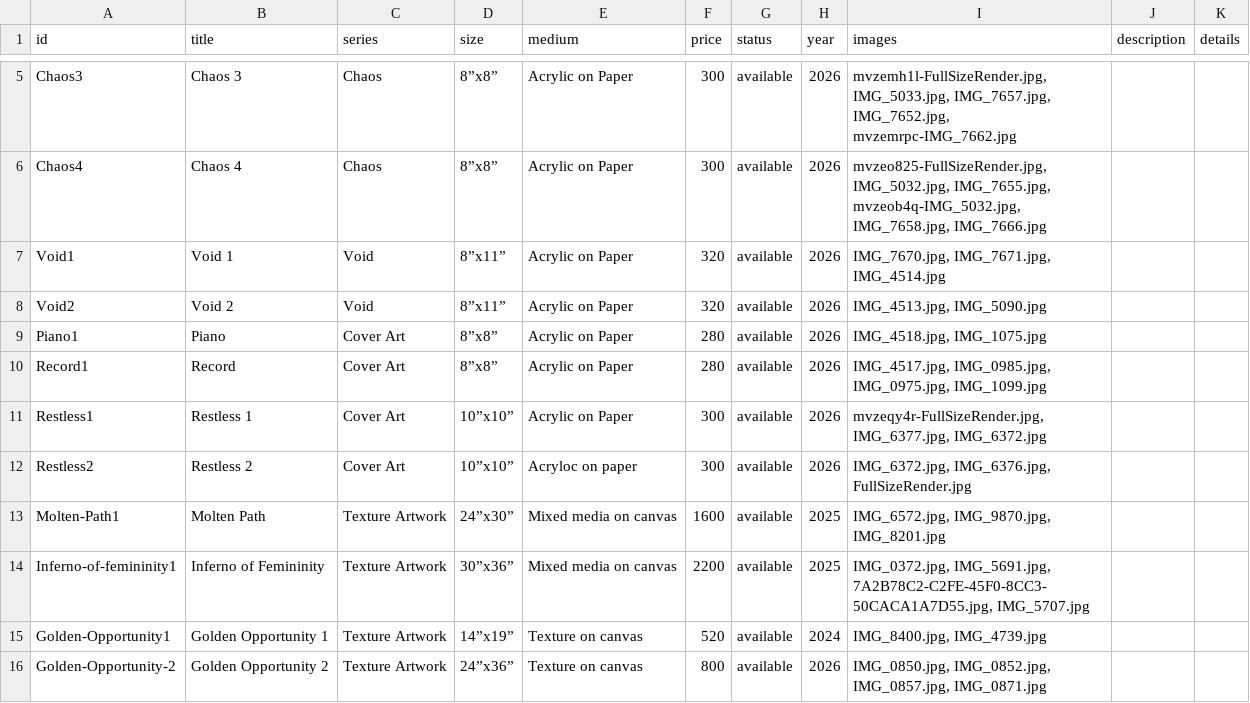
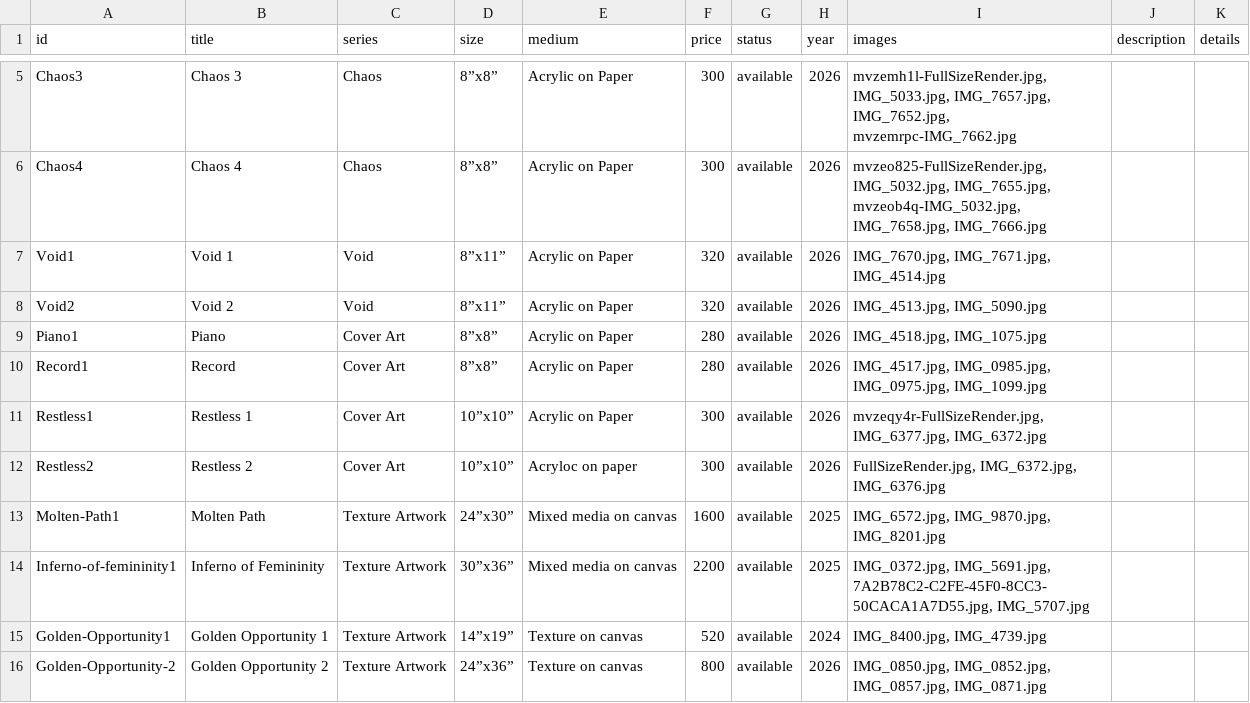
Before and after one commit to dn3305/ReenArt.github.io, a CSV file: paintings.csv, drawn as a sheet; only a part is shown, gaps mark what is left out.

Commit message:
🎨 Update paintings.csv via Admin Dashboard

```diff
--- a/paintings.csv
+++ b/paintings.csv
@@ -14,3 +14,3 @@ Record1,Record,Cover Art,8”x8”,Acrylic on Paper,280,available,2026,"IMG_4517
 Restless1,Restless 1,Cover Art,10”x10”,Acrylic on Paper,300,available,2026,"mvzeqy4r-FullSizeRender.jpg, IMG_6377.jpg, IMG_6372.jpg",,
-Restless2,Restless 2,Cover Art,10”x10”,Acryloc on paper,300,available,2026,"IMG_6372.jpg, IMG_6376.jpg, FullSizeRender.jpg",,
+Restless2,Restless 2,Cover Art,10”x10”,Acryloc on paper,300,available,2026,"FullSizeRender.jpg, IMG_6372.jpg, IMG_6376.jpg",,
 Molten-Path1,Molten Path,Texture Artwork,24”x30”,Mixed media on canvas,1600,available,2025,"IMG_6572.jpg, IMG_9870.jpg, IMG_8201.jpg",,
```
